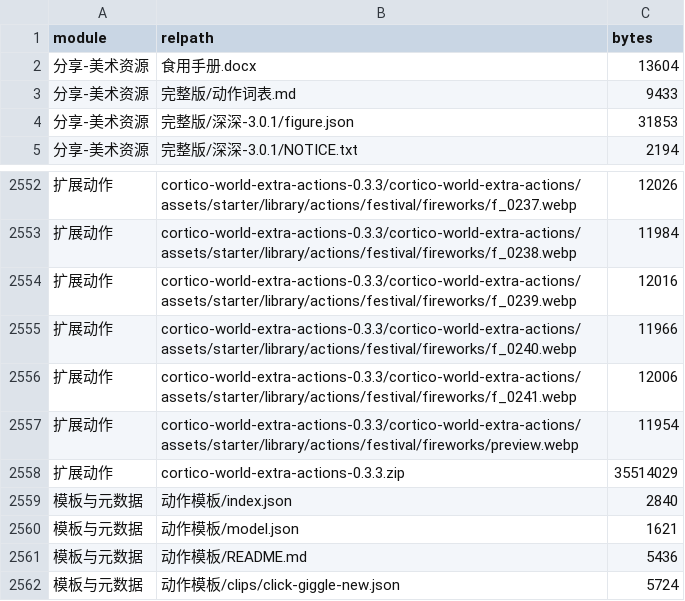
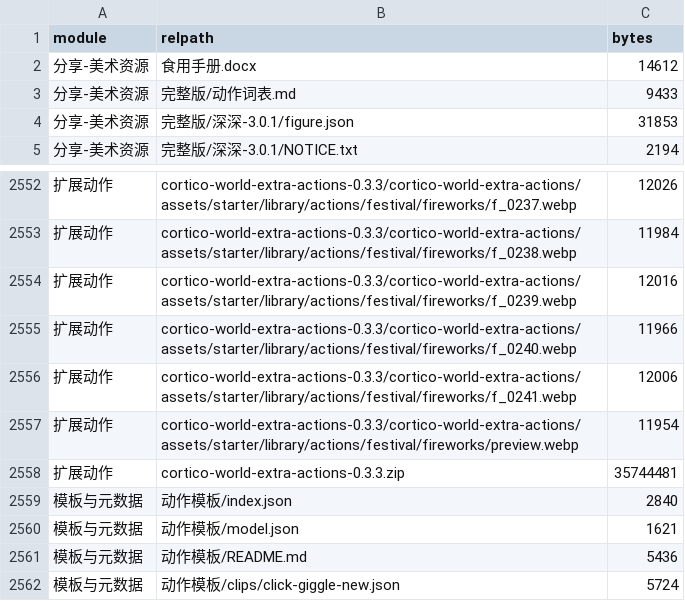
Before and after one commit to Net-ang/deepseek-whale-maid-animations, a CSV file: manifest-repo-web-parts.csv, drawn as a sheet; only a part is shown, gaps mark what is left out.

Commit message:
clean: checksums and manifest

```diff
--- a/manifest-repo-web-parts.csv
+++ b/manifest-repo-web-parts.csv
@@ -1,3 +1,3 @@
 module,relpath,bytes
-分享-美术资源,食用手册.docx,13604
+分享-美术资源,食用手册.docx,14612
 分享-美术资源,完整版/动作词表.md,9433
@@ -2557,3 +2557,3 @@
 扩展动作,cortico-world-extra-actions-0.3.3/cortico-world-extra-actions/assets/starter/library/actions/festival/fireworks/preview.webp,11954
-扩展动作,cortico-world-extra-actions-0.3.3.zip,35514029
+扩展动作,cortico-world-extra-actions-0.3.3.zip,35744481
 模板与元数据,动作模板/index.json,2840
```
Also changed, not shown: 1 other file.
